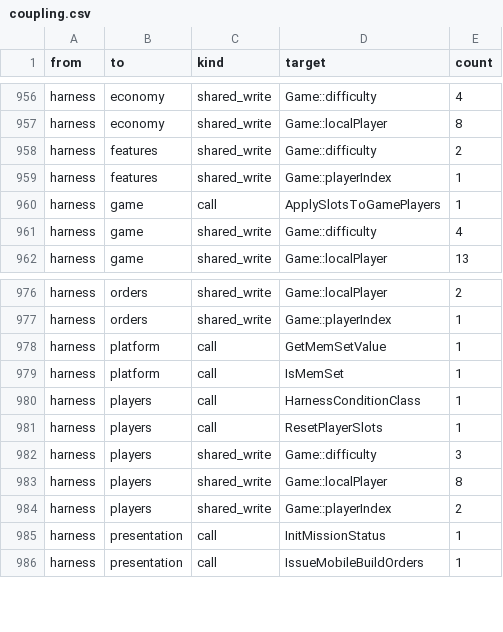
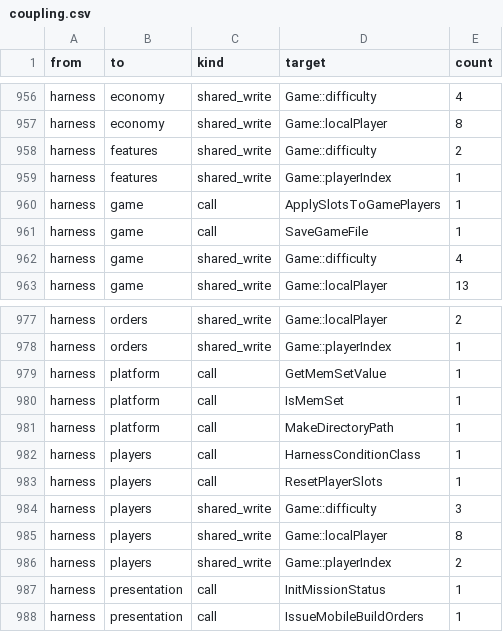
Before and after one commit to ozgb/byte-tactics-moddable, a CSV file: data/coupling.csv, drawn as a sheet; only a part is shown, gaps mark what is left out; the diff names each change by its address in the sheet, - before the commit and + after, or states it on an @@ line.

```diff
--- a/data/coupling.csv
+++ b/data/coupling.csv
+row 961: harness | game | call | SaveGameFile | 1
+row 981: harness | platform | call | MakeDirectoryPath | 1
```
Also changed, not shown: data/hazards.csv, data/state_classes.csv, 1 other file.
